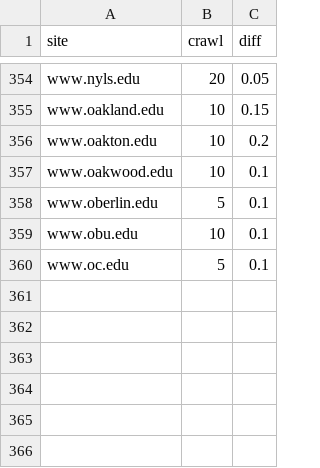
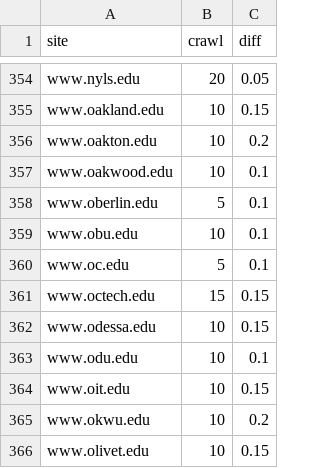
Before and after one commit to sembrat/video_downloader, a CSV file: lookup.csv, drawn as a sheet; only a part is shown, gaps mark what is left out.

Commit message:
additional lookups

```diff
--- a/lookup.csv
+++ b/lookup.csv
@@ -360 +360,7 @@ www.obu.edu,10,0.1
 www.oc.edu,5,0.1
+www.octech.edu,15,0.15
+www.odessa.edu,10,0.15
+www.odu.edu,10,0.1
+www.oit.edu,10,0.15
+www.okwu.edu,10,0.2
+www.olivet.edu,10,0.15
```
Also changed, not shown: 1 other file.
